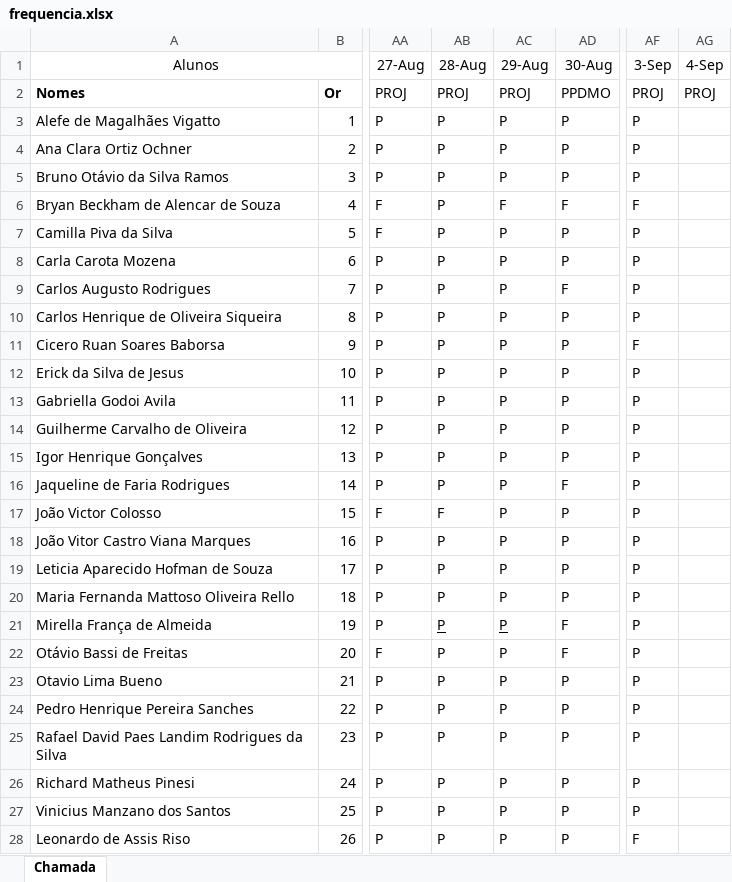
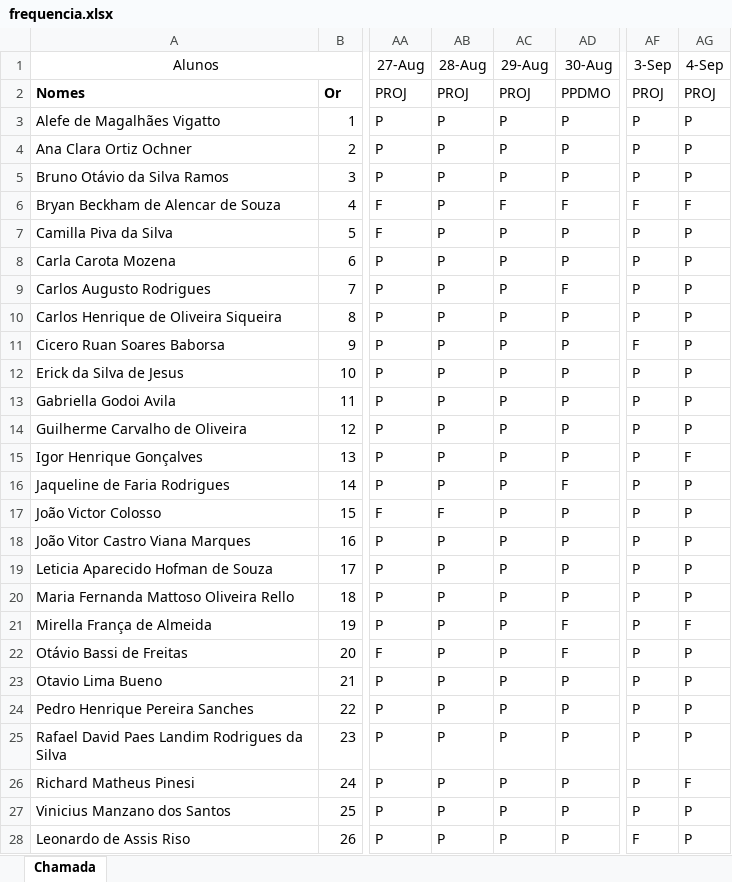
Before and after one commit to wellifabio/senai2024, an Excel workbook: ds/3des/frequencia.xlsx, sheet Chamada, drawn as a sheet; only a part is shown, gaps mark what is left out; values as stored, in another font and other column widths than the file's, no borders; conditional formats not drawn; the diff names each change by its address in the sheet, - before the commit and + after, or states it on an @@ line.

Commit message:
chamada

```diff
--- a/ds/3des/frequencia.xlsx (sheet Chamada)
+++ b/ds/3des/frequencia.xlsx (sheet Chamada)
-AG3:AG5 (4-Sep): (empty)
+AG3:AG5 (4-Sep): P
-AG6 (4-Sep): (empty)
+AG6 (4-Sep): F
-AG7:AG14 (4-Sep): (empty)
+AG7:AG14 (4-Sep): P
-AG15 (4-Sep): (empty)
+AG15 (4-Sep): F
-AG16:AG20 (4-Sep): (empty)
+AG16:AG20 (4-Sep): P
-AB21:AC21 underline: on
+AB21:AC21 underline: off
-AG21 (4-Sep): (empty)
+AG21 (4-Sep): F
-AG22:AG25 (4-Sep): (empty)
+AG22:AG25 (4-Sep): P
-AG26 (4-Sep): (empty)
+AG26 (4-Sep): F
-AG27:AG28 (4-Sep): (empty)
+AG27:AG28 (4-Sep): P
```
Also changed, not shown: 2 other files.
